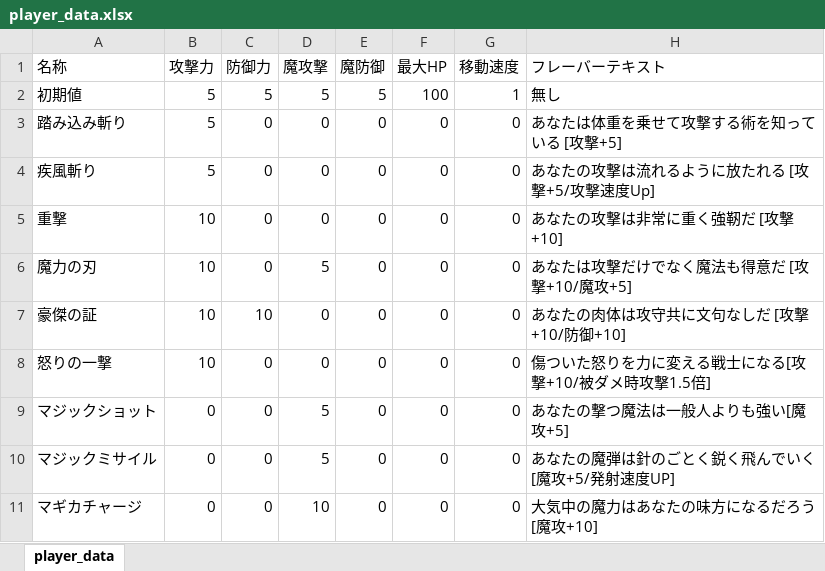
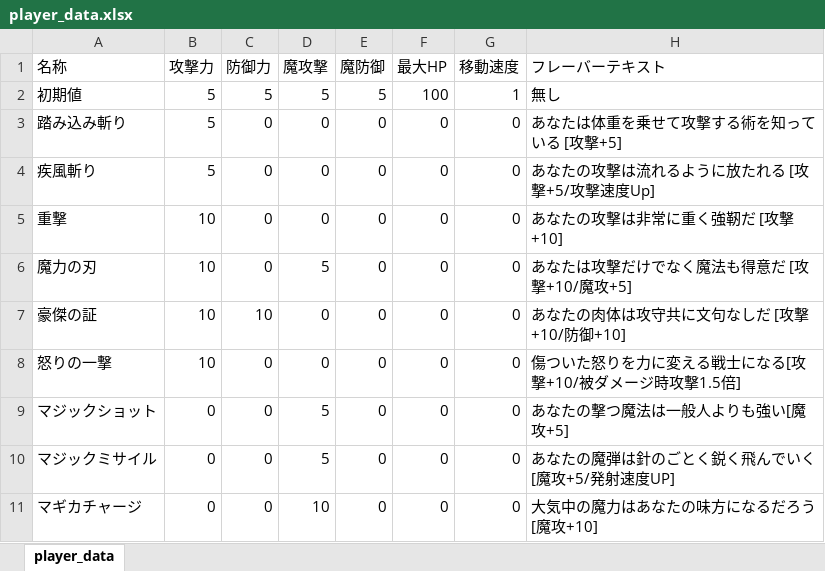
Before and after one commit to NyamLand/VSRPG, an Excel workbook: HuntingBrave_client/DATA/player_data.xlsx, sheet player_data, drawn as a sheet; only a part is shown; values as stored, in another font and other column widths than the file's, no borders; the diff names each change by its address in the sheet, - before the commit and + after, or states it on an @@ line.

```diff
--- a/HuntingBrave_client/DATA/player_data.xlsx (sheet player_data)
+++ b/HuntingBrave_client/DATA/player_data.xlsx (sheet player_data)
-H8 (フレーバーテキスト): 傷ついた怒りを力に変える戦士になる[攻撃+10/被ダメ時攻撃1.5倍]
+H8 (フレーバーテキスト): 傷ついた怒りを力に変える戦士になる[攻撃+10/被ダメージ時攻撃1.5倍]
```
Also changed, not shown: 12 other files.
